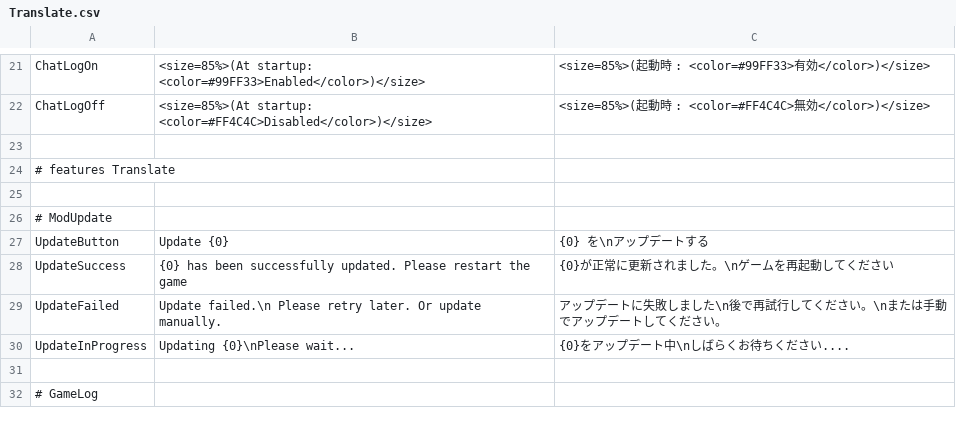
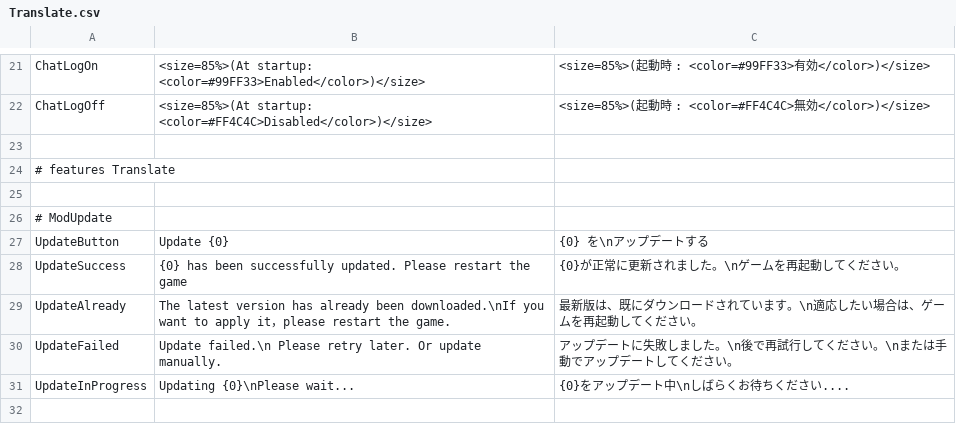
Before and after one commit to Kurato-Tsukishiro/SuperSimplePlus_Deputata, a CSV file: SuperSimplePlus/Resources/Translate.csv, drawn as a sheet; only a part is shown, gaps mark what is left out; the shorter side is filled out with more unchanged rows.

```diff
--- a/SuperSimplePlus/Resources/Translate.csv
+++ b/SuperSimplePlus/Resources/Translate.csv
@@ -28,4 +28,5 @@ ChatLogOff,<size=85%>(At startup: <color=#FF4C4C>Disabled</color>)</size>,<size=
 UpdateButton,Update {0},{0} を\nアップデートする
-UpdateSuccess,{0} has been successfully updated. Please restart the game,{0}が正常に更新されました。\nゲームを再起動してください
-UpdateFailed,Update failed.\n Please retry later. Or update manually.,アップデートに失敗しました\n後で再試行してください。\nまたは手動でアップデートしてください。
+UpdateSuccess,{0} has been successfully updated. Please restart the game,{0}が正常に更新されました。\nゲームを再起動してください。
+UpdateAlready,The latest version has already been downloaded.\nIf you want to apply it，please restart the game.,最新版は、既にダウンロードされています。\n適応したい場合は、ゲームを再起動してください。
+UpdateFailed,Update failed.\n Please retry later. Or update manually.,アップデートに失敗しました。\n後で再試行してください。\nまたは手動でアップデートしてください。
 UpdateInProgress,Updating {0}\nPlease wait...,{0}をアップデート中\nしばらくお待ちください....
```
Also changed, not shown: 1 other file.
